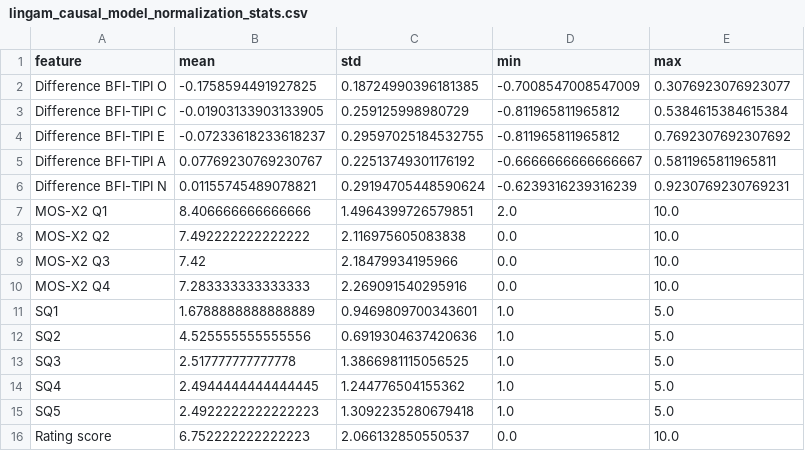
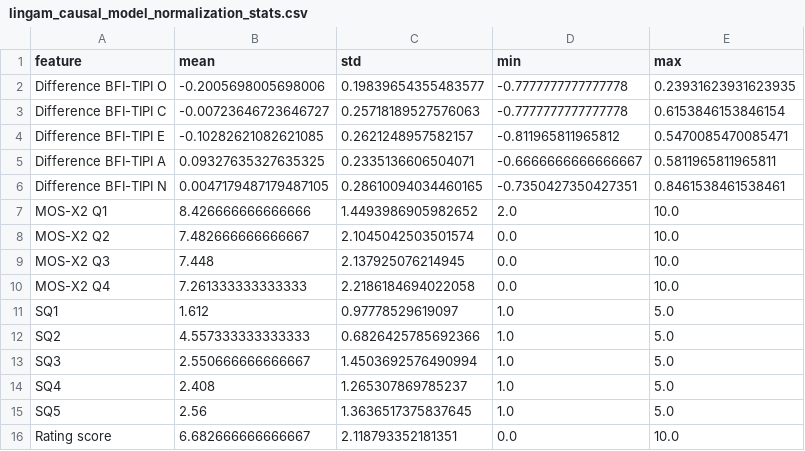
Before and after one commit to hiimmuc/Hetero-GNN-CausalDiscovery, a CSV file: Experiment3/Workspace/Models/causal_outputs/models/lingam_causal_model_normalization_stats.csv, drawn as a sheet.

```diff
--- a/Experiment3/Workspace/Models/causal_outputs/models/lingam_causal_model_normalization_stats.csv
+++ b/Experiment3/Workspace/Models/causal_outputs/models/lingam_causal_model_normalization_stats.csv
@@ -1,16 +1,16 @@
 feature,mean,std,min,max
-Difference BFI-TIPI O,-0.1758594491927825,0.18724990396181385,-0.7008547008547009,0.3076923076923077
-Difference BFI-TIPI C,-0.01903133903133905,0.259125998980729,-0.811965811965812,0.5384615384615384
-Difference BFI-TIPI E,-0.07233618233618237,0.29597025184532755,-0.811965811965812,0.7692307692307692
-Difference BFI-TIPI A,0.07769230769230767,0.22513749301176192,-0.6666666666666667,0.5811965811965811
-Difference BFI-TIPI N,0.01155745489078821,0.29194705448590624,-0.6239316239316239,0.9230769230769231
-MOS-X2 Q1,8.406666666666666,1.4964399726579851,2.0,10.0
-MOS-X2 Q2,7.492222222222222,2.116975605083838,0.0,10.0
-MOS-X2 Q3,7.42,2.18479934195966,0.0,10.0
-MOS-X2 Q4,7.283333333333333,2.269091540295916,0.0,10.0
-SQ1,1.6788888888888889,0.9469809700343601,1.0,5.0
-SQ2,4.525555555555556,0.6919304637420636,1.0,5.0
-SQ3,2.517777777777778,1.3866981115056525,1.0,5.0
-SQ4,2.4944444444444445,1.244776504155362,1.0,5.0
-SQ5,2.4922222222222223,1.3092235280679418,1.0,5.0
-Rating score,6.752222222222223,2.066132850550537,0.0,10.0
+Difference BFI-TIPI O,-0.2005698005698006,0.19839654355483577,-0.7777777777777778,0.23931623931623935
+Difference BFI-TIPI C,-0.00723646723646727,0.25718189527576063,-0.7777777777777778,0.6153846153846154
+Difference BFI-TIPI E,-0.10282621082621085,0.2621248957582157,-0.811965811965812,0.5470085470085471
+Difference BFI-TIPI A,0.09327635327635325,0.2335136606504071,-0.6666666666666667,0.5811965811965811
+Difference BFI-TIPI N,0.0047179487179487105,0.28610094034460165,-0.7350427350427351,0.8461538461538461
+MOS-X2 Q1,8.426666666666666,1.4493986905982652,2.0,10.0
+MOS-X2 Q2,7.482666666666667,2.1045042503501574,0.0,10.0
+MOS-X2 Q3,7.448,2.137925076214945,0.0,10.0
+MOS-X2 Q4,7.261333333333333,2.2186184694022058,0.0,10.0
+SQ1,1.612,0.97778529619097,1.0,5.0
+SQ2,4.557333333333333,0.6826425785692366,1.0,5.0
+SQ3,2.550666666666667,1.4503692576490994,1.0,5.0
+SQ4,2.408,1.265307869785237,1.0,5.0
+SQ5,2.56,1.3636517375837645,1.0,5.0
+Rating score,6.682666666666667,2.118793352181351,0.0,10.0
```
Also changed, not shown: Experiment3/Workspace/Models/causal_outputs/models/lingam_causal_model_causal_effects.csv, Experiment3/Workspace/Models/causal_outputs/results/model_evaluation.csv, 37 other files.
